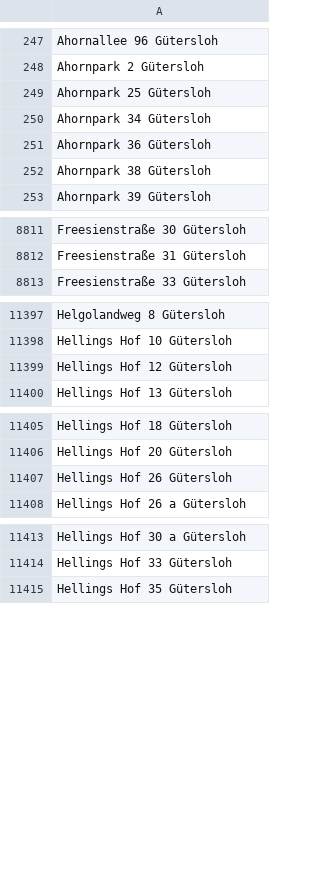
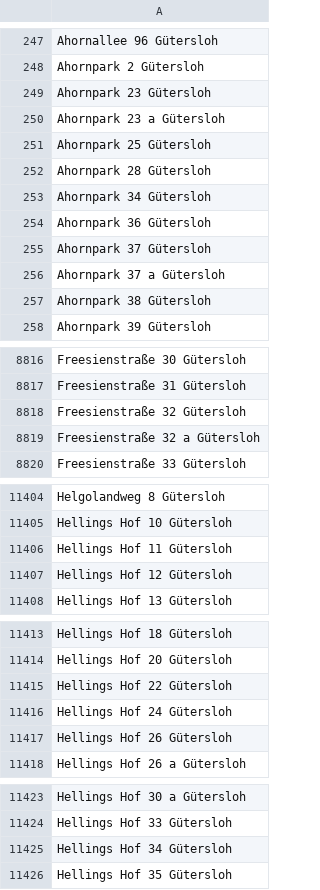
Before and after one commit to flohoff/kreisgt-addressentwicklung, a CSV file: Guetersloh.csv, drawn as a sheet; only a part is shown, gaps mark what is left out; the diff covers the shown part only.

```diff
--- a/Guetersloh.csv
+++ b/Guetersloh.csv
@@ -248,5 +248,10 @@ Ahornallee 96 Gütersloh
 Ahornpark 2 Gütersloh
+Ahornpark 23 Gütersloh
+Ahornpark 23 a Gütersloh
 Ahornpark 25 Gütersloh
+Ahornpark 28 Gütersloh
 Ahornpark 34 Gütersloh
 Ahornpark 36 Gütersloh
+Ahornpark 37 Gütersloh
+Ahornpark 37 a Gütersloh
 Ahornpark 38 Gütersloh
@@ -8812,2 +8817,4 @@ Freesienstraße 30 Gütersloh
 Freesienstraße 31 Gütersloh
+Freesienstraße 32 Gütersloh
+Freesienstraße 32 a Gütersloh
 Freesienstraße 33 Gütersloh
@@ -11398,2 +11405,3 @@ Helgolandweg 8 Gütersloh
 Hellings Hof 10 Gütersloh
+Hellings Hof 11 Gütersloh
 Hellings Hof 12 Gütersloh
@@ -11406,2 +11414,4 @@ Hellings Hof 18 Gütersloh
 Hellings Hof 20 Gütersloh
+Hellings Hof 22 Gütersloh
+Hellings Hof 24 Gütersloh
 Hellings Hof 26 Gütersloh
@@ -11414,2 +11424,3 @@ Hellings Hof 30 a Gütersloh
 Hellings Hof 33 Gütersloh
+Hellings Hof 34 Gütersloh
 Hellings Hof 35 Gütersloh
```
Also changed, not shown: 5 added rows and 1 removed row elsewhere in this file, HerzebrockClarholz.csv, Rietberg.csv, 1 other file.
